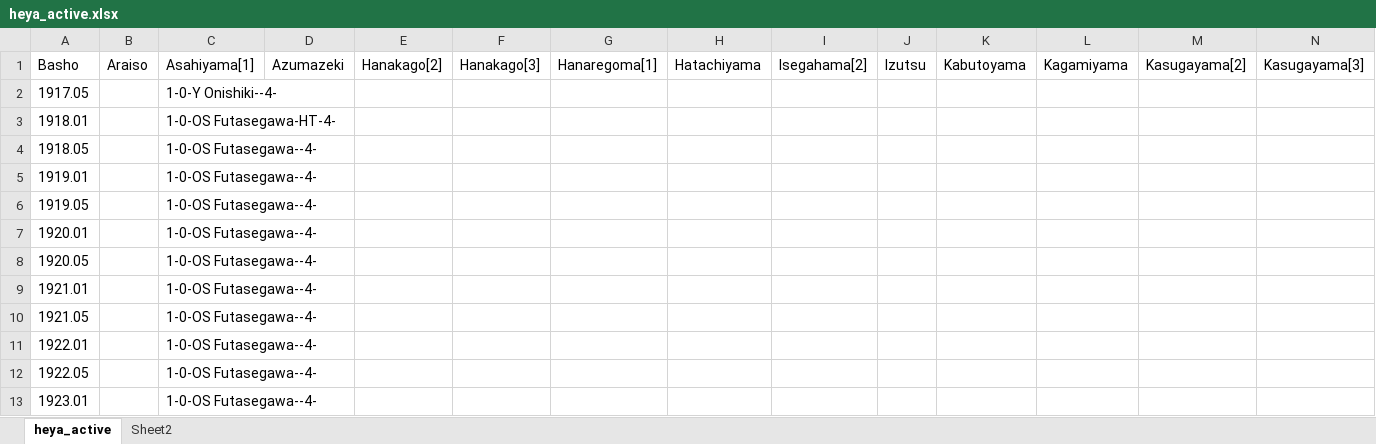
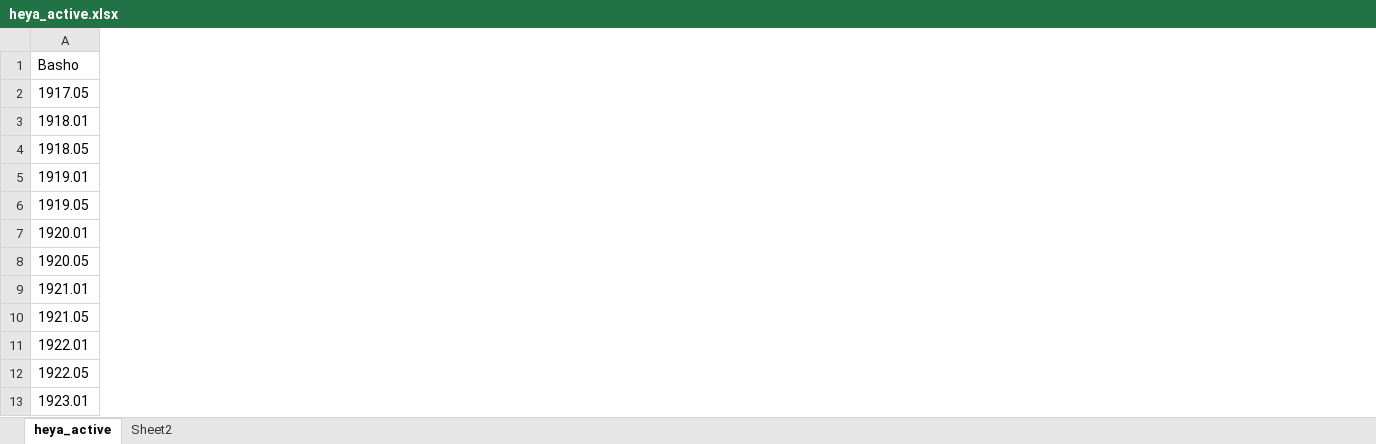
Before and after one commit to chiyotasuke/andre1670, an Excel workbook: heya_active.xlsx, sheet heya_active, drawn as a sheet; only a part is shown; values as stored, in another font and other column widths than the file's, no borders; the diff covers the shown part only; the diff names each change by its address in the sheet, - before the commit and + after, or states it on an @@ line.

Commit message:
Add files via upload

```diff
--- a/heya_active.xlsx (sheet heya_active)
+++ b/heya_active.xlsx (sheet heya_active)
@@ column B (Araiso) hidden, empty @@
@@ column C (Asahiyama[1]) hidden, rows 2-13: 1-0-Y Onishiki--4- | 1-0-OS Futasegawa-HT-4- | 1-0-OS Futasegawa--4- | 1-0-OS Futasegawa--4- | 1-0-OS Futasegawa--4- | 1-0-OS Futasegawa--4- | 1-0-OS Futasegawa--4- | 1-0-OS Futasegawa--4- | 1-0-OS Futasegawa--4- | 1-0-OS Futasegawa--4- | 1-0-OS Futasegawa--4- | 1-0-OS Futasegawa--4- @@
@@ column D (Azumazeki) hidden, empty @@
@@ column E (Hanakago[2]) hidden, empty @@
@@ column F (Hanakago[3]) hidden, empty @@
@@ column G (Hanaregoma[1]) hidden, empty @@
@@ column H (Hatachiyama) hidden, empty @@
@@ column I (Isegahama[2]) hidden, empty @@
@@ column J (Izutsu) hidden, empty @@
@@ column K (Kabutoyama) hidden, empty @@
@@ column L (Kagamiyama) hidden, empty @@
@@ column M (Kasugayama[2]) hidden, empty @@
@@ column N (Kasugayama[3]) hidden, empty @@
```
Also changed, not shown: 18 removed columns and 75 edited cells elsewhere in this sheet, sheet Sheet2, hidden cells.
